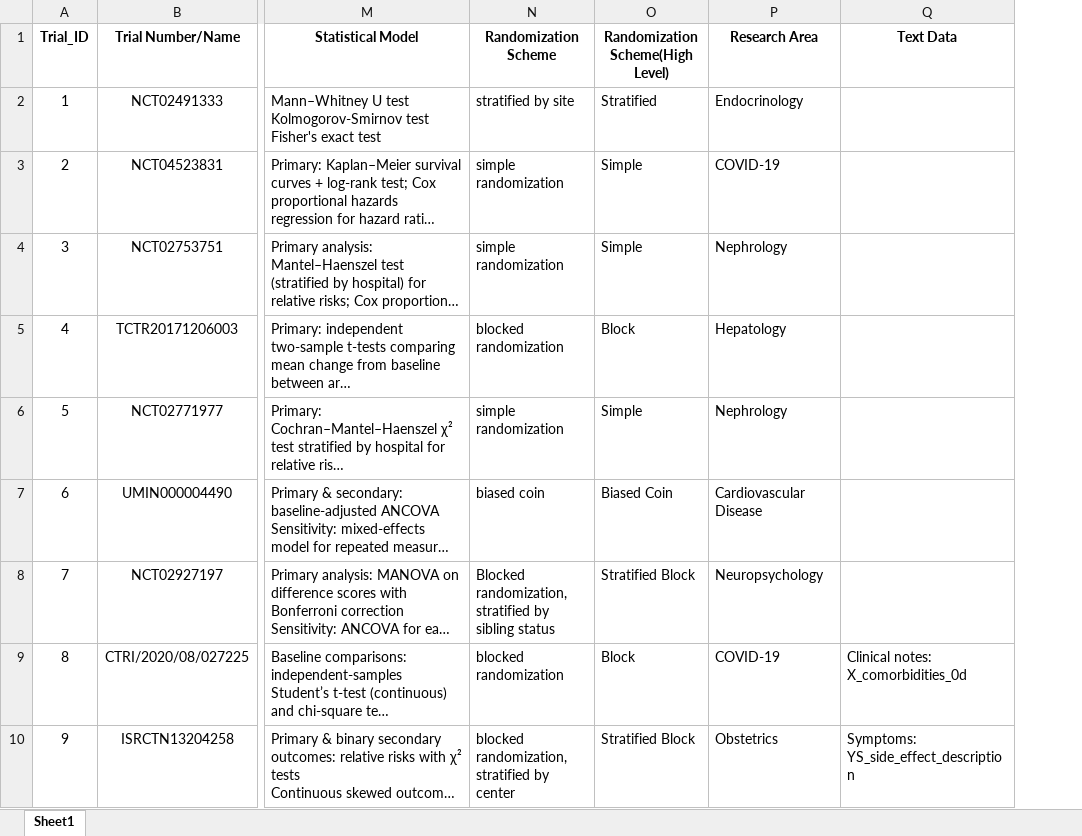
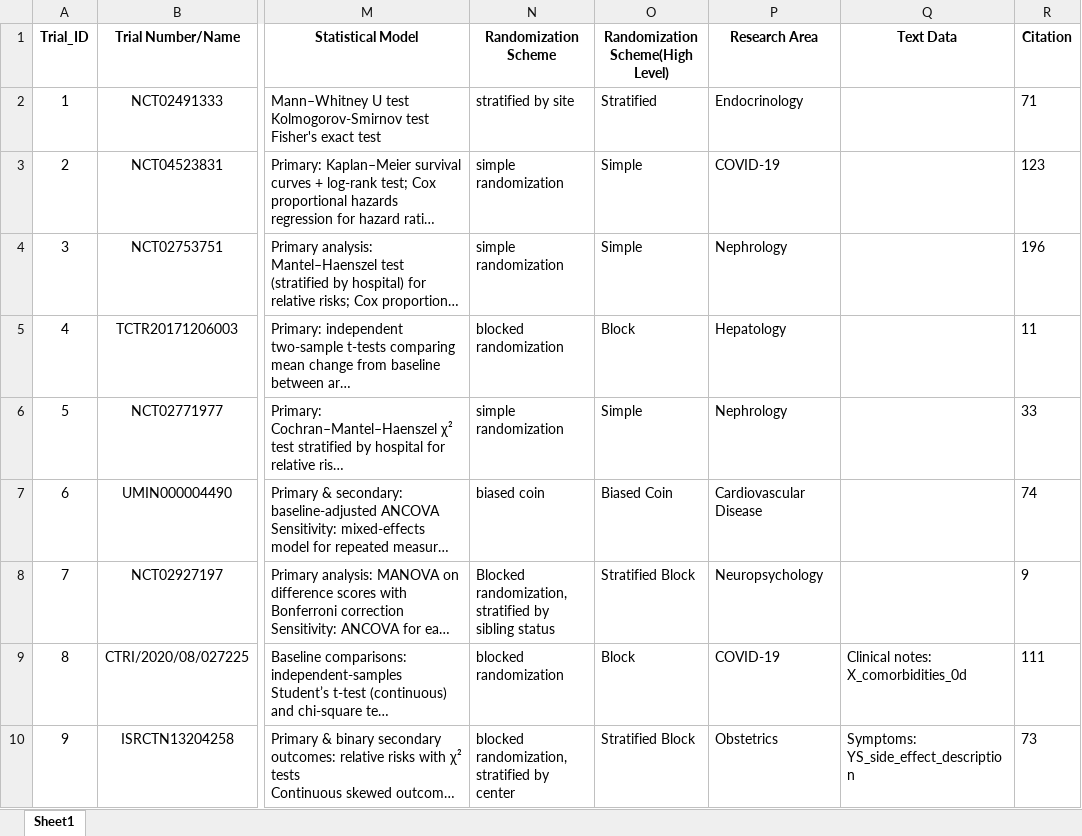
Before and after one commit to syl051088/RCT_Bench, an Excel workbook: cleaned_data/meta_data.xlsx, sheet Sheet1, drawn as a sheet; only a part is shown, gaps mark what is left out; long unchanged cells end in …; values as stored, in another font and other column widths than the file's, no borders; the diff names each change by its address in the sheet, - before the commit and + after, or states it on an @@ line.

Commit message:
Update meta_data.xlsx

```diff
--- a/cleaned_data/meta_data.xlsx (sheet Sheet1)
+++ b/cleaned_data/meta_data.xlsx (sheet Sheet1)
+column R (Citation), rows 2-10: 71 | 123 | 196 | 11 | 33 | 74 | 9 | 111 | 73
```
